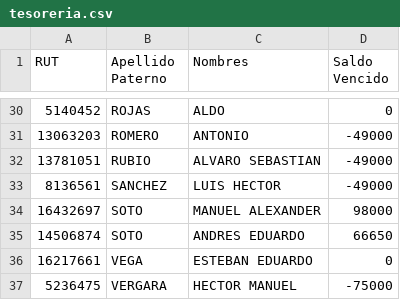
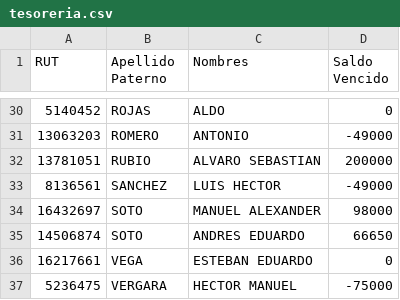
Before and after one commit to alvarorubiocl/RL122, a CSV file: tesoreria.csv, drawn as a sheet; only a part is shown, gaps mark what is left out.

Commit message:
Add files via upload

```diff
--- a/tesoreria.csv
+++ b/tesoreria.csv
@@ -31,3 +31,3 @@
 13063203;ROMERO;ANTONIO;-49000
-13781051;RUBIO;ALVARO SEBASTIAN;-49000
+13781051;RUBIO;ALVARO SEBASTIAN;200000
 8136561;SANCHEZ;LUIS HECTOR;-49000
```
